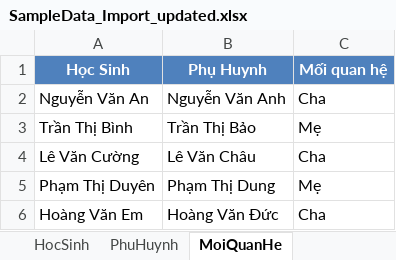
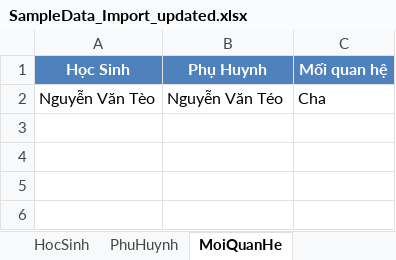
Before and after one commit to Irthn1311/Student-Management-System_CSharp_SGU2025, an Excel workbook: Student-Management-System_CSharp_SGU2025/ConnectDatabase/SampleData_Import_updated.xlsx, sheet MoiQuanHe, drawn as a sheet; values as stored, in another font and other column widths than the file's, no borders; the diff names each change by its address in the sheet, - before the commit and + after, or states it on an @@ line.

```diff
--- a/Student-Management-System_CSharp_SGU2025/ConnectDatabase/SampleData_Import_updated.xlsx (sheet MoiQuanHe)
+++ b/Student-Management-System_CSharp_SGU2025/ConnectDatabase/SampleData_Import_updated.xlsx (sheet MoiQuanHe)
-A2 (Học Sinh): Nguyễn Văn An
+A2 (Học Sinh): Nguyễn Văn Tèo
-B2 (Phụ Huynh): Nguyễn Văn Anh
+B2 (Phụ Huynh): Nguyễn Văn Téo
-row 3: Trần Thị Bình | Trần Thị Bảo | Mẹ
-row 4: Lê Văn Cường | Lê Văn Châu | Cha
-row 5: Phạm Thị Duyên | Phạm Thị Dung | Mẹ
-row 6: Hoàng Văn Em | Hoàng Văn Đức | Cha
```
Also changed, not shown: sheet HocSinh, sheet PhuHuynh, 7 other files.
